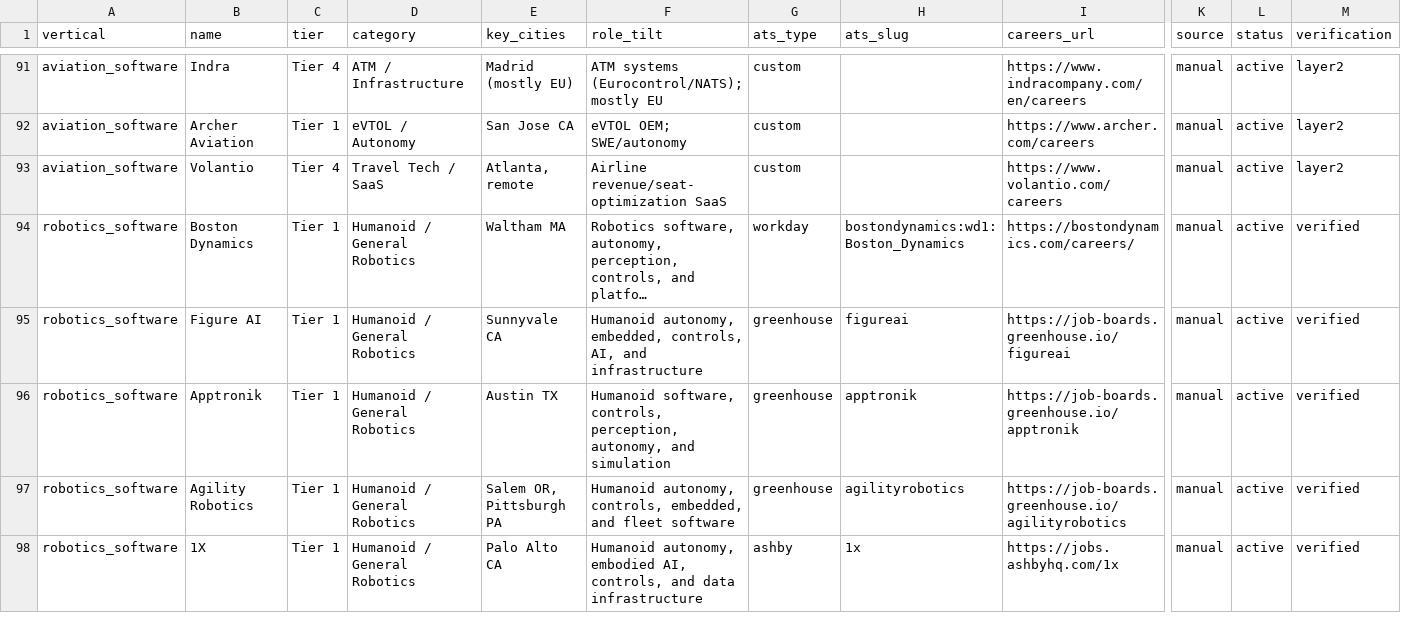
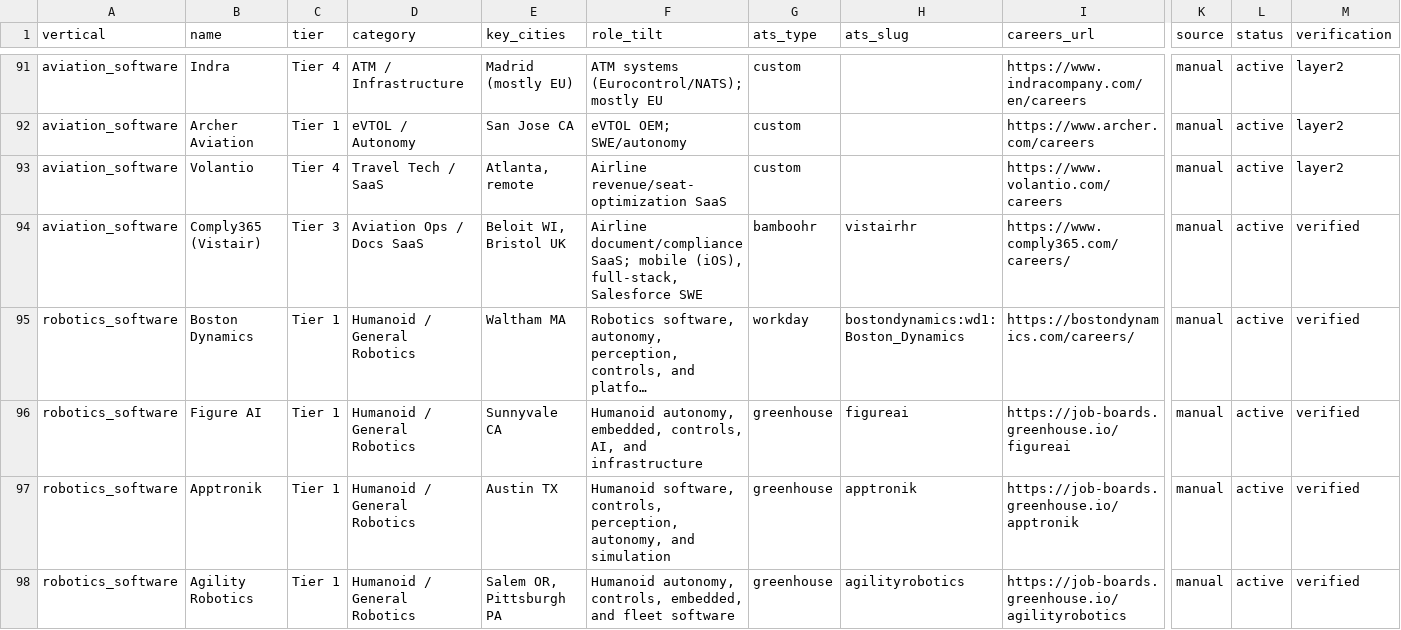
Before and after one commit to haydenham/vertical-job-digest, a CSV file: data/seed/employers_seed.csv, drawn as a sheet; only a part is shown, gaps mark what is left out; the shorter side is filled out with more unchanged rows; long unchanged cells end in …; rows hold the shown columns only; the diff names each change by its address in the sheet, - before the commit and + after, or states it on an @@ line.

```diff
--- a/data/seed/employers_seed.csv
+++ b/data/seed/employers_seed.csv
+row 94: aviation_software | Comply365 (Vistair) | Tier 3 | Aviation Ops / Docs SaaS | Beloit WI, Bristol UK | Airline document/compliance SaaS; mobile (iOS), full-stack, Salesforce SWE | bamboohr | vistairhr | https://www.comply365.com/careers/ | manual | active | verified
```
Also changed, not shown: 19 other files.
